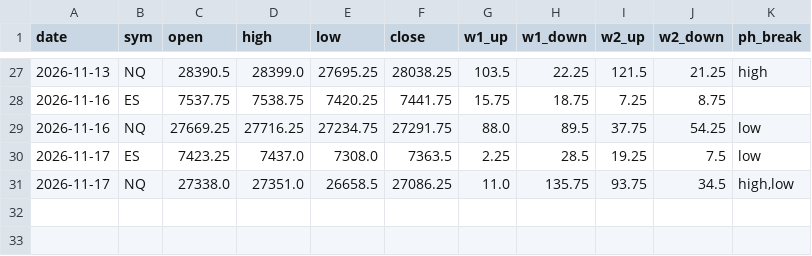
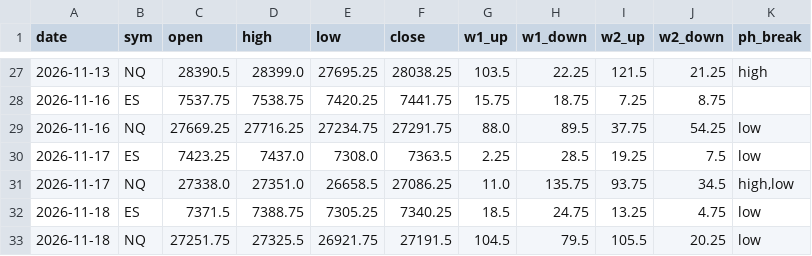
Before and after one commit to thetrinmillenia/belle-backtest, a CSV file: data/daily_log.csv, drawn as a sheet; only a part is shown, gaps mark what is left out; the diff names each change by its address in the sheet, - before the commit and + after, or states it on an @@ line.

```diff
--- a/data/daily_log.csv
+++ b/data/daily_log.csv
+row 32: 2026-11-18 | ES | 7371.5 | 7388.75 | 7305.25 | 7340.25 | 18.5 | 24.75 | 13.25 | 4.75 | low
+row 33: 2026-11-18 | NQ | 27251.75 | 27325.5 | 26921.75 | 27191.5 | 104.5 | 79.5 | 105.5 | 20.25 | low
```
Also changed, not shown: 3 other files.
